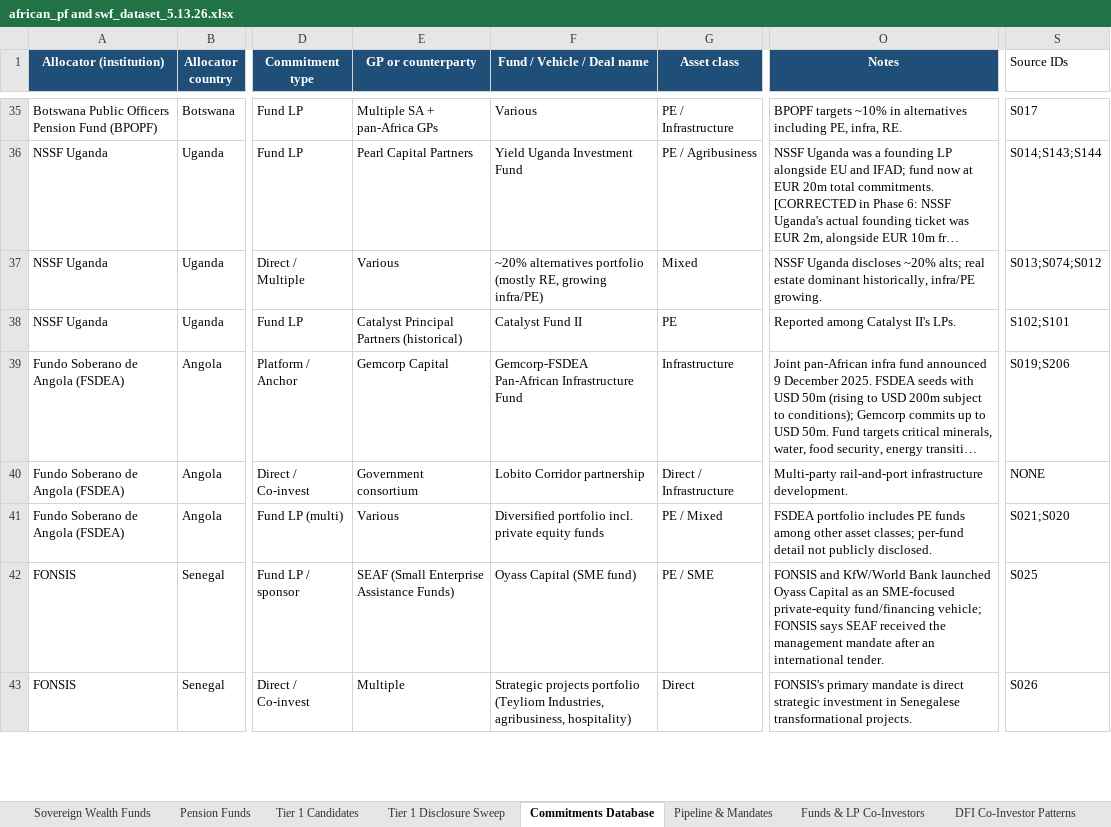
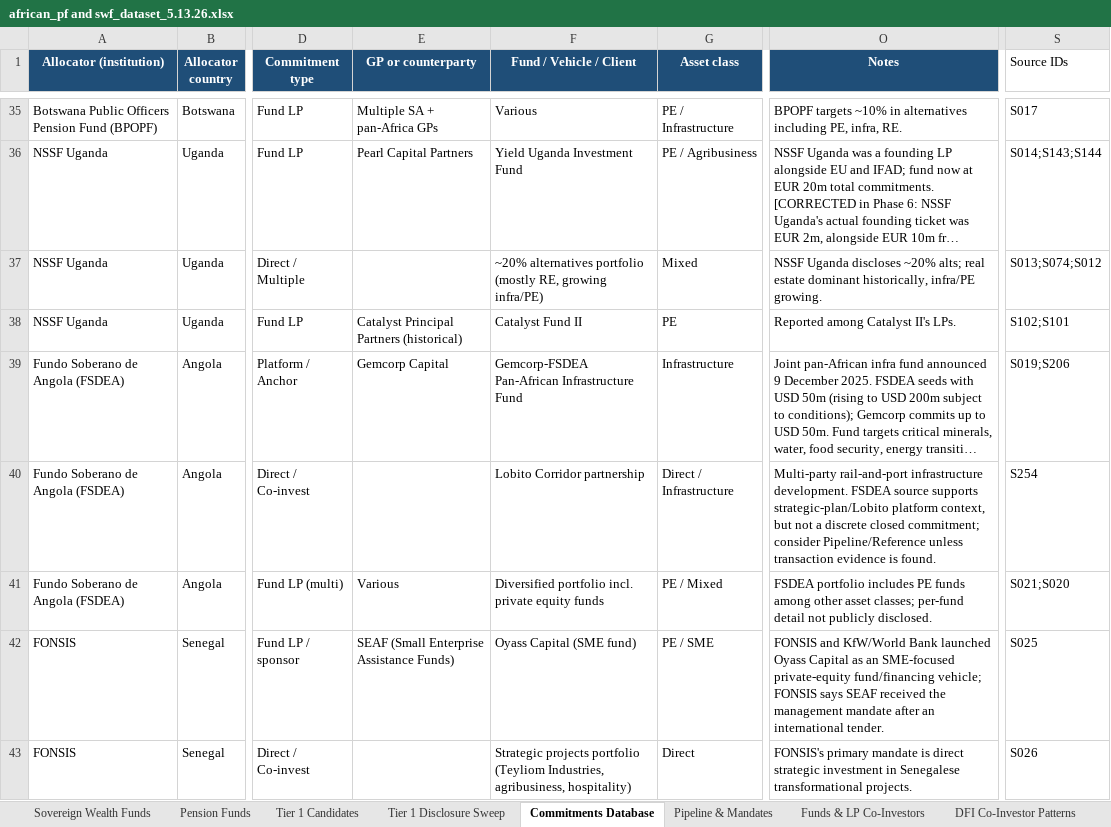
Before and after one commit to mattguttentag/domestic-capital-mapping, an Excel workbook: african_pf and swf_dataset_5.13.26.xlsx, sheet Commitments Database, drawn as a sheet; only a part is shown, gaps mark what is left out; long unchanged cells end in …; values as stored, in another font and other column widths than the file's, no borders; conditional formats not drawn; the diff covers the shown part only; the diff names each change by its address in the sheet, - before the commit and + after, or states it on an @@ line.

Commit message:
Add data quality audit and source updates

```diff
--- a/african_pf and swf_dataset_5.13.26.xlsx (sheet Commitments Database)
+++ b/african_pf and swf_dataset_5.13.26.xlsx (sheet Commitments Database)
-F1: Fund / Vehicle / Deal name
+F1: Fund / Vehicle / Client
-E37 (GP or counterparty): Various
+E37 (GP or counterparty): (empty)
-E40 (GP or counterparty): Government consortium
+E40 (GP or counterparty): (empty)
-O40 (Notes): …infrastructure development.
+O40 (Notes): …infrastructure development. FSDEA source supports strategic-plan/Lobito platform context, but not a discrete closed commitment; consider Pipeline/Reference unless transaction evidence is found.
-S40 (Source IDs): NONE
+S40 (Source IDs): S254
-E43 (GP or counterparty): Multiple
+E43 (GP or counterparty): (empty)
```
Also changed, not shown: 61 edited cells elsewhere in this sheet, sheet Source Library, 7 other files.
